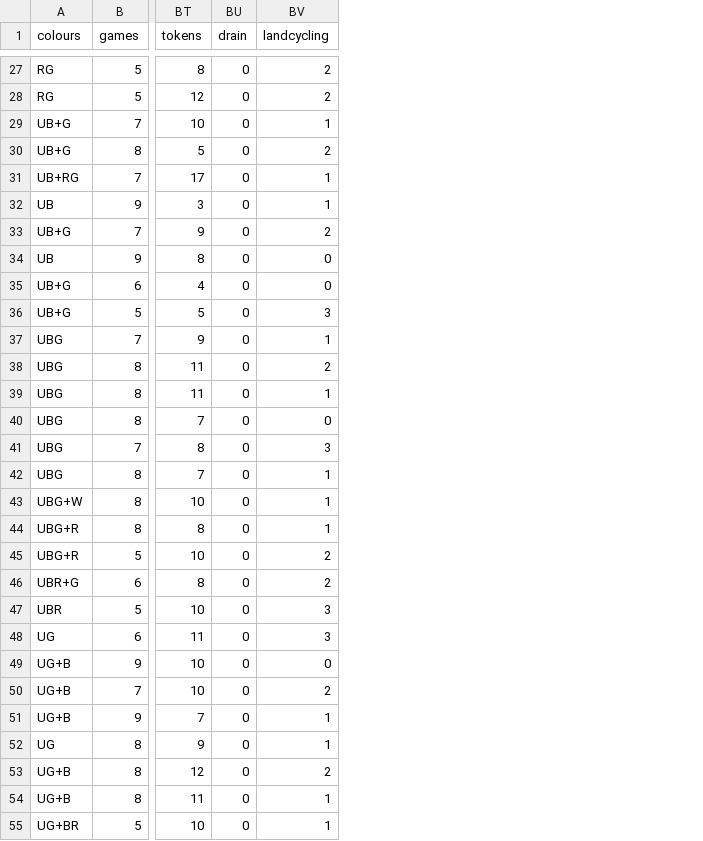
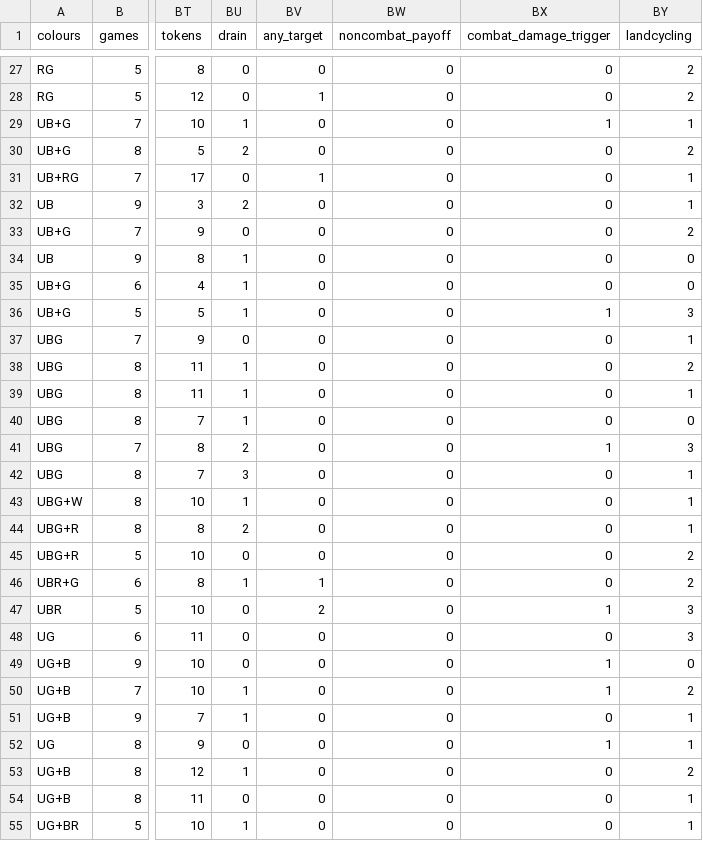
Before and after one commit to akulik1990/mtga-draft-companion, a CSV file: docs/decks-FRA.csv, drawn as a sheet; only a part is shown, gaps mark what is left out; the diff covers the shown part only; the diff names each change by its address in the sheet, - before the commit and + after, or states it on an @@ line.

Commit message:
Card table: drain counts damage to opponents (each opponent / target opponent / that player / each player) and life loss; any_target, noncombat_payoff and combat_damage_trigger columns; tables and sheet rebuilt

```diff
--- a/docs/decks-FRA.csv
+++ b/docs/decks-FRA.csv
+column BV (any_target), rows 27-55: 0 | 1 | 0 | 0 | 1 | 0 | 0 | 0 | 0 | 0 | 0 | 0 | 0 | 0 | 0 | 0 | 0 | 0 | 0 | 1 | 2 | 0 | 0 | 0 | 0 | 0 | 0 | 0 | 0
+column BW (noncombat_payoff), rows 27-55: all 0
+column BX (combat_damage_trigger), rows 27-55: 0 | 0 | 1 | 0 | 0 | 0 | 0 | 0 | 0 | 1 | 0 | 0 | 0 | 0 | 1 | 0 | 0 | 0 | 0 | 0 | 1 | 0 | 1 | 1 | 0 | 1 | 0 | 0 | 0
-BU29 (drain): 0
+BU29 (drain): 1
-BU30 (drain): 0
+BU30 (drain): 2
-BU32 (drain): 0
+BU32 (drain): 2
-BU34:BU36 (drain): 0
+BU34:BU36 (drain): 1
-BU38:BU40 (drain): 0
+BU38:BU40 (drain): 1
-BU41 (drain): 0
+BU41 (drain): 2
-BU42 (drain): 0
+BU42 (drain): 3
-BU43 (drain): 0
+BU43 (drain): 1
-BU44 (drain): 0
+BU44 (drain): 2
-BU46 (drain): 0
+BU46 (drain): 1
-BU50:BU51 (drain): 0
+BU50:BU51 (drain): 1
-BU53 (drain): 0
+BU53 (drain): 1
-BU55 (drain): 0
+BU55 (drain): 1
```
Also changed, not shown: 31 edited cells elsewhere in this file, 1 other file.
